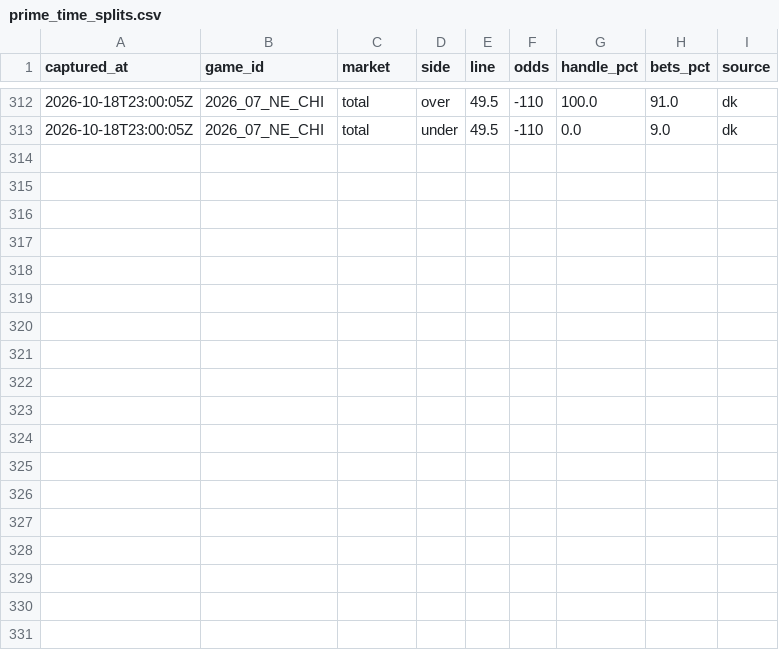
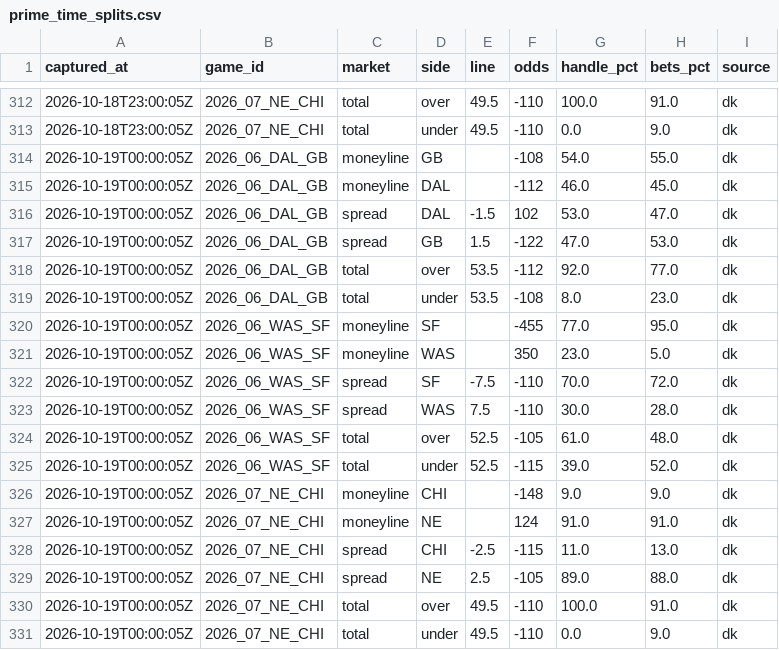
Before and after one commit to arinb44/NFLGamePredictorModel, a CSV file: reports/prime_time_splits.csv, drawn as a sheet; only a part is shown, gaps mark what is left out; the diff names each change by its address in the sheet, - before the commit and + after, or states it on an @@ line.

Commit message:
Prime-time betting splits 2026-10-18 20:00 EDT

```diff
--- a/reports/prime_time_splits.csv
+++ b/reports/prime_time_splits.csv
+row 314: 2026-10-19T00:00:05Z | 2026_06_DAL_GB | moneyline | GB |  | -108 | 54.0 | 55.0 | dk
+row 315: 2026-10-19T00:00:05Z | 2026_06_DAL_GB | moneyline | DAL |  | -112 | 46.0 | 45.0 | dk
+row 316: 2026-10-19T00:00:05Z | 2026_06_DAL_GB | spread | DAL | -1.5 | 102 | 53.0 | 47.0 | dk
+row 317: 2026-10-19T00:00:05Z | 2026_06_DAL_GB | spread | GB | 1.5 | -122 | 47.0 | 53.0 | dk
+row 318: 2026-10-19T00:00:05Z | 2026_06_DAL_GB | total | over | 53.5 | -112 | 92.0 | 77.0 | dk
+row 319: 2026-10-19T00:00:05Z | 2026_06_DAL_GB | total | under | 53.5 | -108 | 8.0 | 23.0 | dk
+row 320: 2026-10-19T00:00:05Z | 2026_06_WAS_SF | moneyline | SF |  | -455 | 77.0 | 95.0 | dk
+row 321: 2026-10-19T00:00:05Z | 2026_06_WAS_SF | moneyline | WAS |  | 350 | 23.0 | 5.0 | dk
+row 322: 2026-10-19T00:00:05Z | 2026_06_WAS_SF | spread | SF | -7.5 | -110 | 70.0 | 72.0 | dk
+row 323: 2026-10-19T00:00:05Z | 2026_06_WAS_SF | spread | WAS | 7.5 | -110 | 30.0 | 28.0 | dk
+row 324: 2026-10-19T00:00:05Z | 2026_06_WAS_SF | total | over | 52.5 | -105 | 61.0 | 48.0 | dk
+row 325: 2026-10-19T00:00:05Z | 2026_06_WAS_SF | total | under | 52.5 | -115 | 39.0 | 52.0 | dk
+row 326: 2026-10-19T00:00:05Z | 2026_07_NE_CHI | moneyline | CHI |  | -148 | 9.0 | 9.0 | dk
+row 327: 2026-10-19T00:00:05Z | 2026_07_NE_CHI | moneyline | NE |  | 124 | 91.0 | 91.0 | dk
+row 328: 2026-10-19T00:00:05Z | 2026_07_NE_CHI | spread | CHI | -2.5 | -115 | 11.0 | 13.0 | dk
+row 329: 2026-10-19T00:00:05Z | 2026_07_NE_CHI | spread | NE | 2.5 | -105 | 89.0 | 88.0 | dk
+row 330: 2026-10-19T00:00:05Z | 2026_07_NE_CHI | total | over | 49.5 | -110 | 100.0 | 91.0 | dk
+row 331: 2026-10-19T00:00:05Z | 2026_07_NE_CHI | total | under | 49.5 | -110 | 0.0 | 9.0 | dk
```
